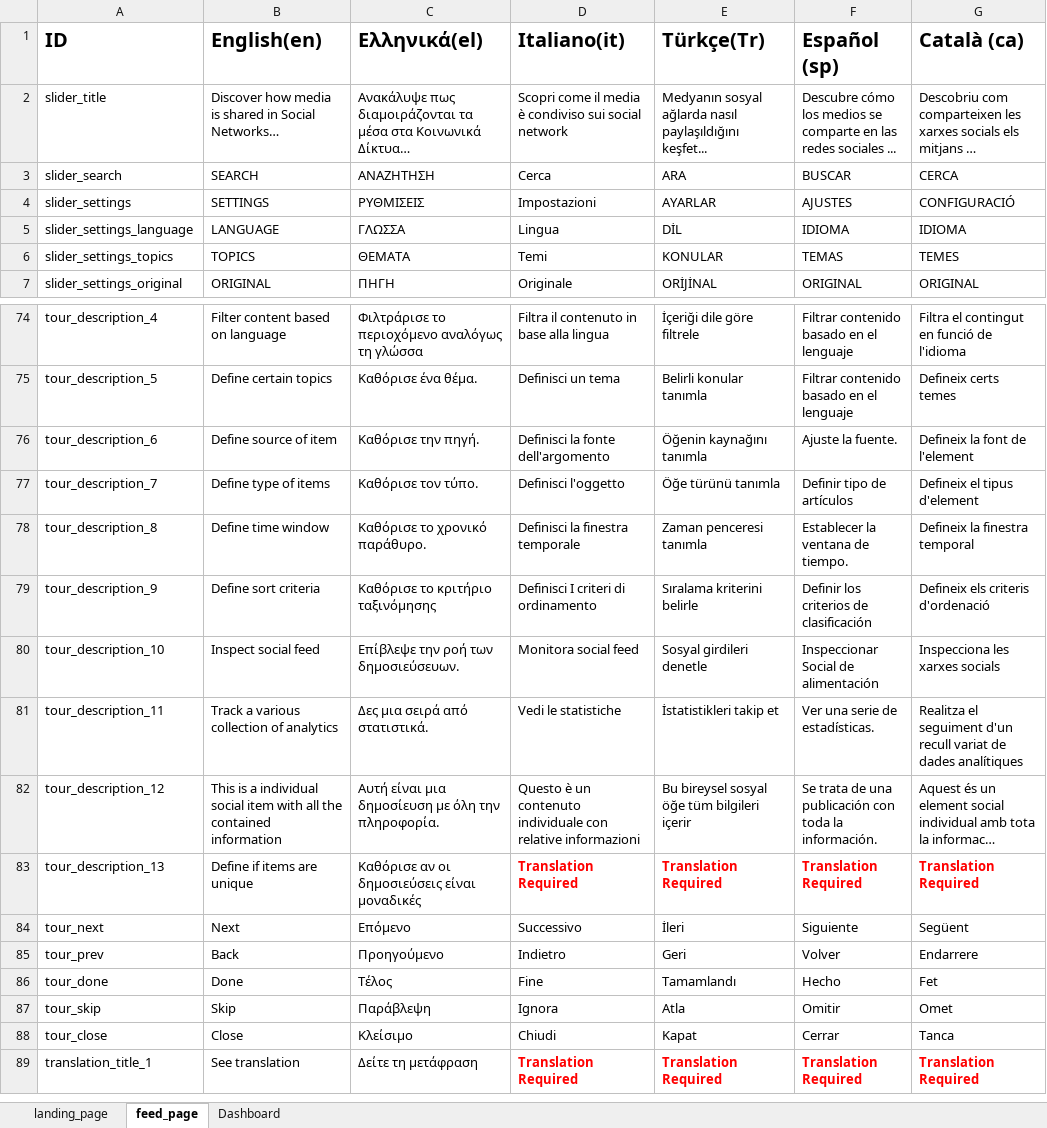
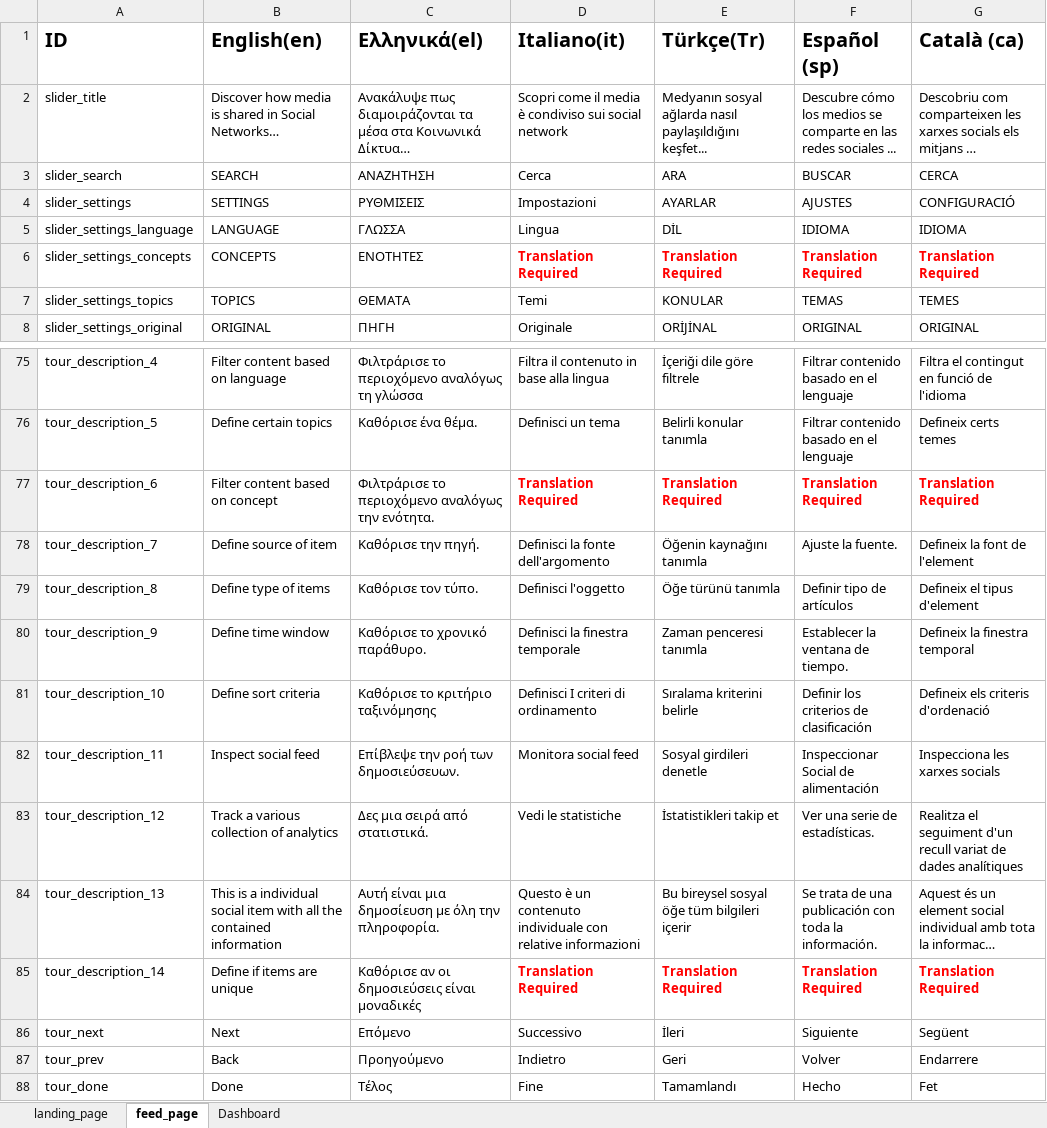
Before and after one commit to MKLab-ITI/mmdemo-dockerized, an Excel workbook: web-service/site/ui/translations/STEP-i18n.xlsx, sheet feed_page, drawn as a sheet; only a part is shown, gaps mark what is left out; the shorter side is filled out with more unchanged rows; long unchanged cells end in …; values as stored, in another font and other column widths than the file's, no borders; addresses are those after the commit; the diff names each change by its address in the sheet, - before the commit and + after, or states it on an @@ line.

Commit message:
Added Concepts Filter

```diff
--- a/web-service/site/ui/translations/STEP-i18n.xlsx (sheet feed_page)
+++ b/web-service/site/ui/translations/STEP-i18n.xlsx (sheet feed_page)
+row 6: slider_settings_concepts | CONCEPTS | ΕΝΟΤΗΤΕΣ | Translation Required | Translation Required | Translation Required | Translation Required
+row 77: tour_description_6 | Filter content based on concept | Φιλτράρισε το περιοχόμενο αναλόγως την ενότητα. | Translation Required | Translation Required | Translation Required | Translation Required
-A78 (ID): tour_description_6
+A78 (ID): tour_description_7
-A79 (ID): tour_description_7
+A79 (ID): tour_description_8
-A80 (ID): tour_description_8
+A80 (ID): tour_description_9
-A81 (ID): tour_description_9
+A81 (ID): tour_description_10
-A82 (ID): tour_description_10
+A82 (ID): tour_description_11
-A83 (ID): tour_description_11
+A83 (ID): tour_description_12
-A84 (ID): tour_description_12
+A84 (ID): tour_description_13
-A85 (ID): tour_description_13
+A85 (ID): tour_description_14
```
Also changed, not shown: 20 other files.
